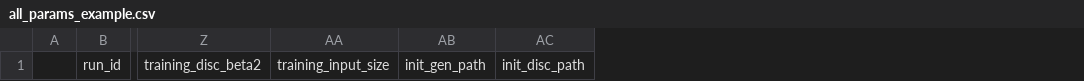
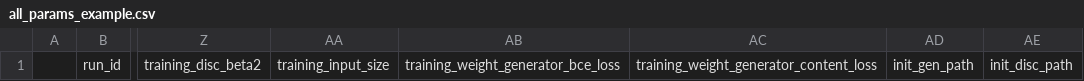
Before and after one commit to NicolasLaube/deep-cartoonization, a CSV file: logs/all_params_example.csv, drawn as a sheet; only a part is shown, gaps mark what is left out; the diff names each change by its address in the sheet, - before the commit and + after, or states it on an @@ line.

Commit message:
Added loss weights as params

```diff
--- a/logs/all_params_example.csv
+++ b/logs/all_params_example.csv
+column AB, row 1: training_weight_generator_bce_loss
+column AC, row 1: training_weight_generator_content_loss
```
Also changed, not shown: 5 other files.
